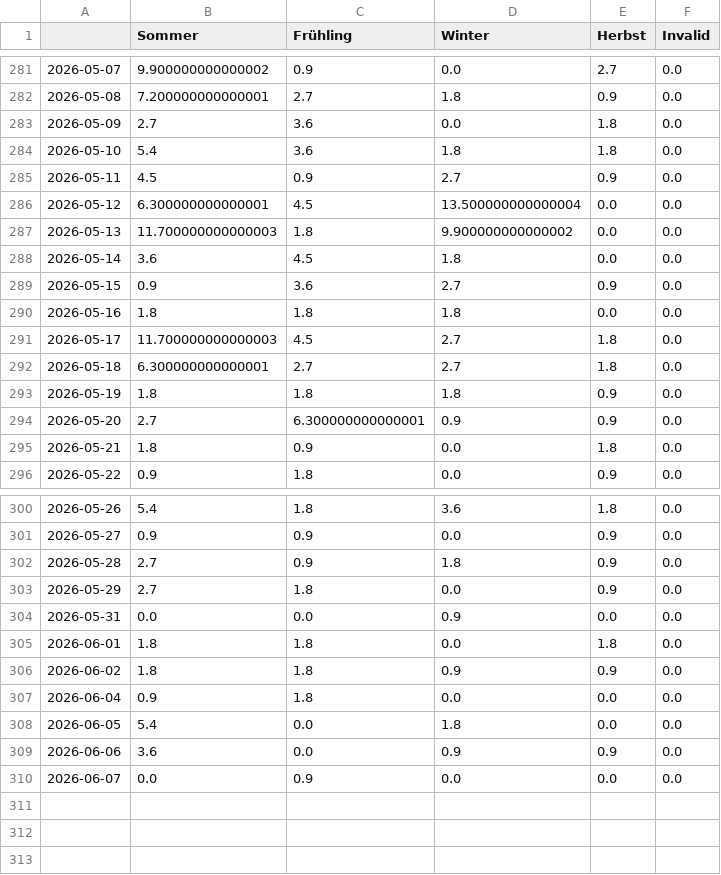
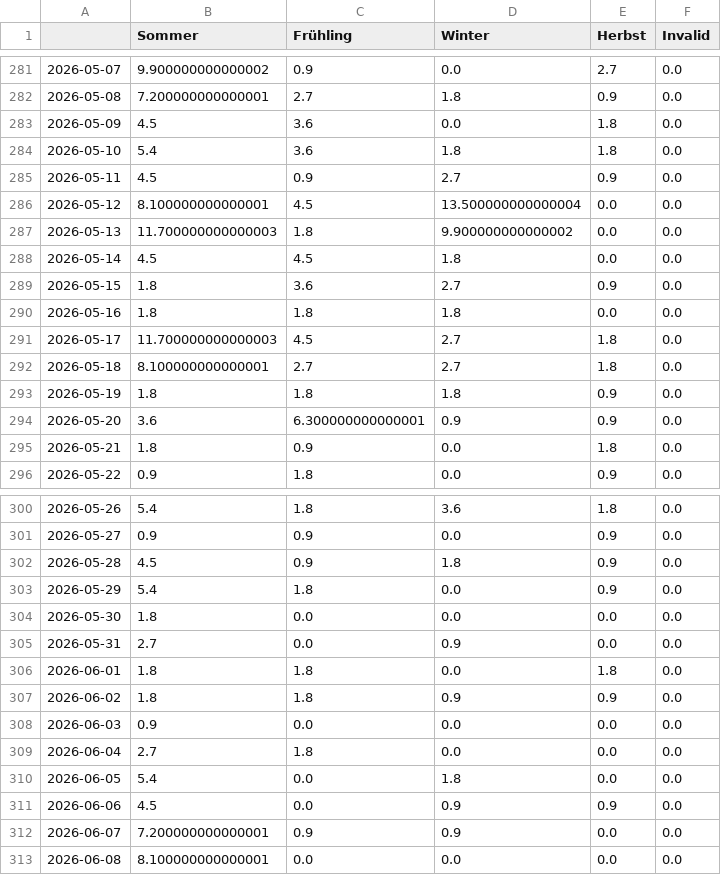
Before and after one commit to newsWhisperer/winterIsComing, a CSV file: csv/topics_date.csv, drawn as a sheet; only a part is shown, gaps mark what is left out; the diff covers the shown part only.

```diff
--- a/csv/topics_date.csv
+++ b/csv/topics_date.csv
@@ -282,14 +282,14 @@
 2026-05-08,7.200000000000001,2.7,1.8,0.9,0.0
-2026-05-09,2.7,3.6,0.0,1.8,0.0
+2026-05-09,4.5,3.6,0.0,1.8,0.0
 2026-05-10,5.4,3.6,1.8,1.8,0.0
 2026-05-11,4.5,0.9,2.7,0.9,0.0
-2026-05-12,6.300000000000001,4.5,13.500000000000004,0.0,0.0
+2026-05-12,8.100000000000001,4.5,13.500000000000004,0.0,0.0
 2026-05-13,11.700000000000003,1.8,9.900000000000002,0.0,0.0
-2026-05-14,3.6,4.5,1.8,0.0,0.0
-2026-05-15,0.9,3.6,2.7,0.9,0.0
+2026-05-14,4.5,4.5,1.8,0.0,0.0
+2026-05-15,1.8,3.6,2.7,0.9,0.0
 2026-05-16,1.8,1.8,1.8,0.0,0.0
 2026-05-17,11.700000000000003,4.5,2.7,1.8,0.0
-2026-05-18,6.300000000000001,2.7,2.7,1.8,0.0
+2026-05-18,8.100000000000001,2.7,2.7,1.8,0.0
 2026-05-19,1.8,1.8,1.8,0.9,0.0
-2026-05-20,2.7,6.300000000000001,0.9,0.9,0.0
+2026-05-20,3.6,6.300000000000001,0.9,0.9,0.0
 2026-05-21,1.8,0.9,0.0,1.8,0.0
@@ -301,10 +301,13 @@
 2026-05-27,0.9,0.9,0.0,0.9,0.0
-2026-05-28,2.7,0.9,1.8,0.9,0.0
-2026-05-29,2.7,1.8,0.0,0.9,0.0
-2026-05-31,0.0,0.0,0.9,0.0,0.0
+2026-05-28,4.5,0.9,1.8,0.9,0.0
+2026-05-29,5.4,1.8,0.0,0.9,0.0
+2026-05-30,1.8,0.0,0.0,0.0,0.0
+2026-05-31,2.7,0.0,0.9,0.0,0.0
 2026-06-01,1.8,1.8,0.0,1.8,0.0
 2026-06-02,1.8,1.8,0.9,0.9,0.0
-2026-06-04,0.9,1.8,0.0,0.0,0.0
+2026-06-03,0.9,0.0,0.0,0.0,0.0
+2026-06-04,2.7,1.8,0.0,0.0,0.0
 2026-06-05,5.4,0.0,1.8,0.0,0.0
-2026-06-06,3.6,0.0,0.9,0.9,0.0
-2026-06-07,0.0,0.9,0.0,0.0,0.0
+2026-06-06,4.5,0.0,0.9,0.9,0.0
+2026-06-07,7.200000000000001,0.9,0.9,0.0,0.0
+2026-06-08,8.100000000000001,0.0,0.0,0.0,0.0
```
Also changed, not shown: 1 edited cell elsewhere in this file, 4 other files.
